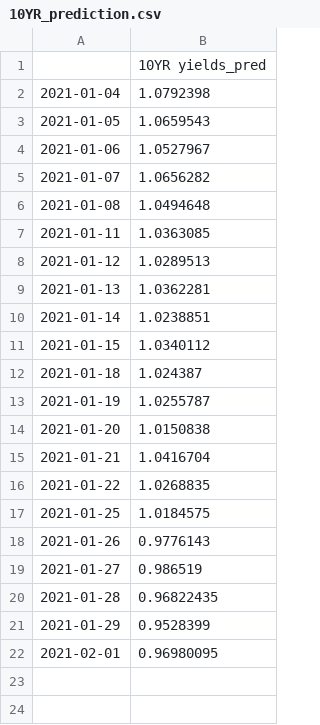
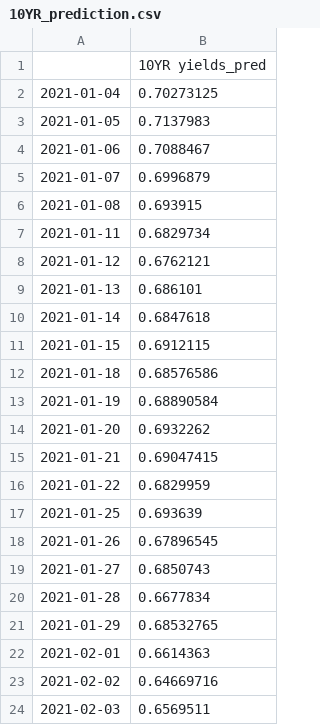
Before and after one commit to ianyu93/aasystem-app, a CSV file: prediction/10YR_prediction.csv, drawn as a sheet.

```diff
--- a/prediction/10YR_prediction.csv
+++ b/prediction/10YR_prediction.csv
@@ -1,22 +1,24 @@
 ,10YR yields_pred
-2021-01-04,1.0792398
-2021-01-05,1.0659543
-2021-01-06,1.0527967
-2021-01-07,1.0656282
-2021-01-08,1.0494648
-2021-01-11,1.0363085
-2021-01-12,1.0289513
-2021-01-13,1.0362281
-2021-01-14,1.0238851
-2021-01-15,1.0340112
-2021-01-18,1.024387
-2021-01-19,1.0255787
-2021-01-20,1.0150838
-2021-01-21,1.0416704
-2021-01-22,1.0268835
-2021-01-25,1.0184575
-2021-01-26,0.9776143
-2021-01-27,0.986519
-2021-01-28,0.96822435
-2021-01-29,0.9528399
-2021-02-01,0.96980095
+2021-01-04,0.70273125
+2021-01-05,0.7137983
+2021-01-06,0.7088467
+2021-01-07,0.6996879
+2021-01-08,0.693915
+2021-01-11,0.6829734
+2021-01-12,0.6762121
+2021-01-13,0.686101
+2021-01-14,0.6847618
+2021-01-15,0.6912115
+2021-01-18,0.68576586
+2021-01-19,0.68890584
+2021-01-20,0.6932262
+2021-01-21,0.69047415
+2021-01-22,0.6829959
+2021-01-25,0.693639
+2021-01-26,0.67896545
+2021-01-27,0.6850743
+2021-01-28,0.6677834
+2021-01-29,0.68532765
+2021-02-01,0.6614363
+2021-02-02,0.64669716
+2021-02-03,0.6569511
```
Also changed, not shown: prediction/DXY_prediction.csv, prediction/GOLD_prediction.csv, 3 other files.
